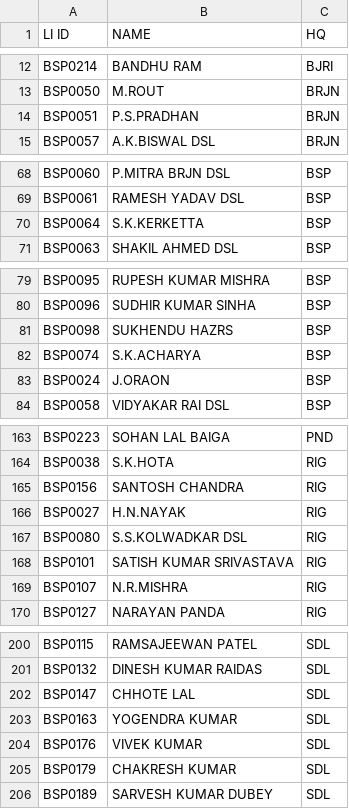
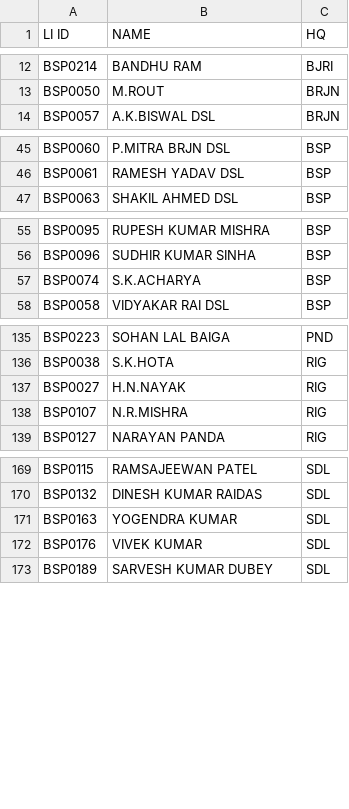
Before and after one commit to SrDeeOpBSP/SANKET-SPM, a CSV file: CLIMICRO.csv, drawn as a sheet; only a part is shown, gaps mark what is left out; removed rows and columns are numbered as before the commit, all else as after; the diff covers the shown part only; the diff names each change by its address in the sheet, - before the commit and + after, or states it on an @@ line.

```diff
--- a/CLIMICRO.csv
+++ b/CLIMICRO.csv
-row 14: BSP0051 | P.S.PRADHAN | BRJN
-row 70: BSP0064 | S.K.KERKETTA | BSP
-row 81: BSP0098 | SUKHENDU HAZRS | BSP
-row 83: BSP0024 | J.ORAON | BSP
-row 165: BSP0156 | SANTOSH CHANDRA | RIG
-row 167: BSP0080 | S.S.KOLWADKAR DSL | RIG
-row 168: BSP0101 | SATISH KUMAR SRIVASTAVA | RIG
-row 202: BSP0147 | CHHOTE LAL | SDL
-row 205: BSP0179 | CHAKRESH KUMAR | SDL
```
Also changed, not shown: 3 added rows, 27 removed rows and 1 edited cell elsewhere in this file.
